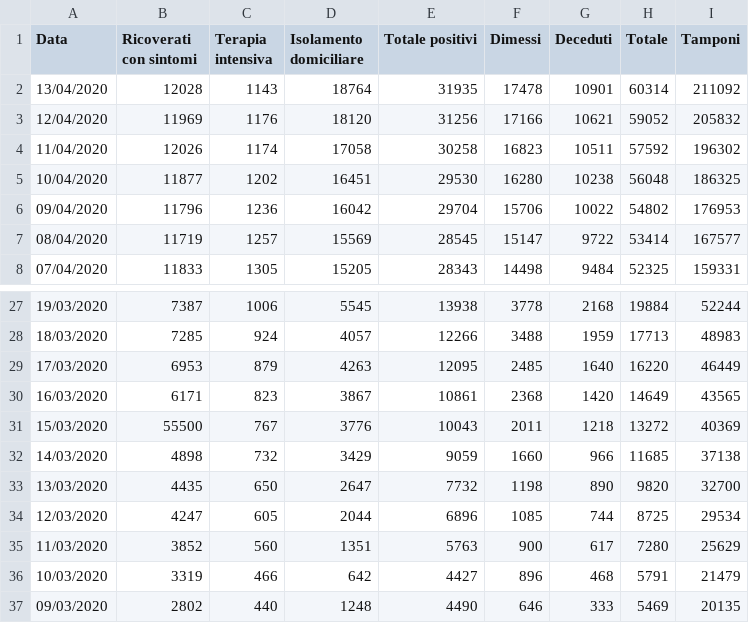
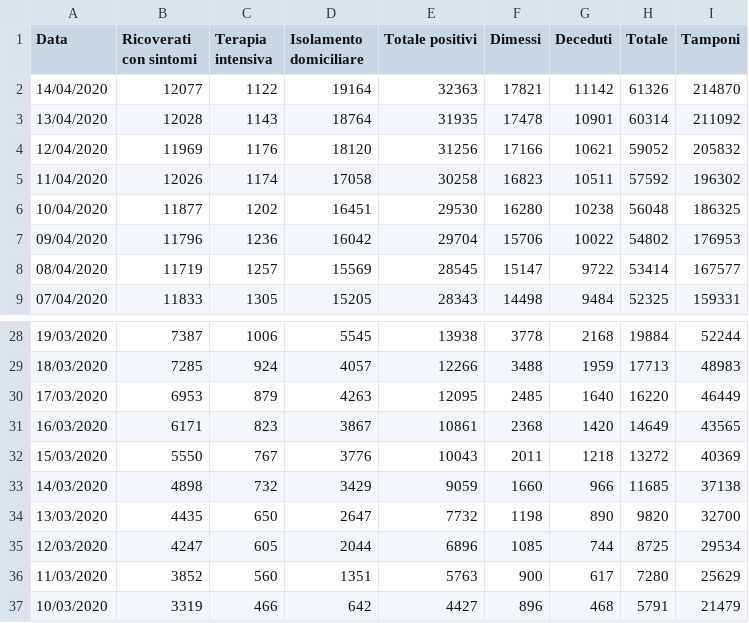
Before and after one commit to p-giovanni/Statistics, a CSV file: data/virus-lombardia.csv, drawn as a sheet; only a part is shown, gaps mark what is left out; the shorter side is filled out with more unchanged rows.

Commit message:
New data.

```diff
--- a/data/virus-lombardia.csv
+++ b/data/virus-lombardia.csv
@@ -1,2 +1,3 @@
 Data,Ricoverati con sintomi,Terapia intensiva,Isolamento domiciliare,Totale positivi,Dimessi,Deceduti,Totale,Tamponi
+14/04/2020,12077,1122,19164,32363,17821,11142,61326,214870
 13/04/2020,12028,1143,18764,31935,17478,10901,60314,211092
@@ -30,3 +31,3 @@ Data,Ricoverati con sintomi,Terapia intensiva,Isolamento domiciliare,Totale posi
 16/03/2020,6171,823,3867,10861,2368,1420,14649,43565
-15/03/2020,55500,767,3776,10043,2011,1218,13272,40369
+15/03/2020,5550,767,3776,10043,2011,1218,13272,40369
 14/03/2020,4898,732,3429,9059,1660,966,11685,37138
```
Also changed, not shown: data/virus-it.csv, 14 other files.
